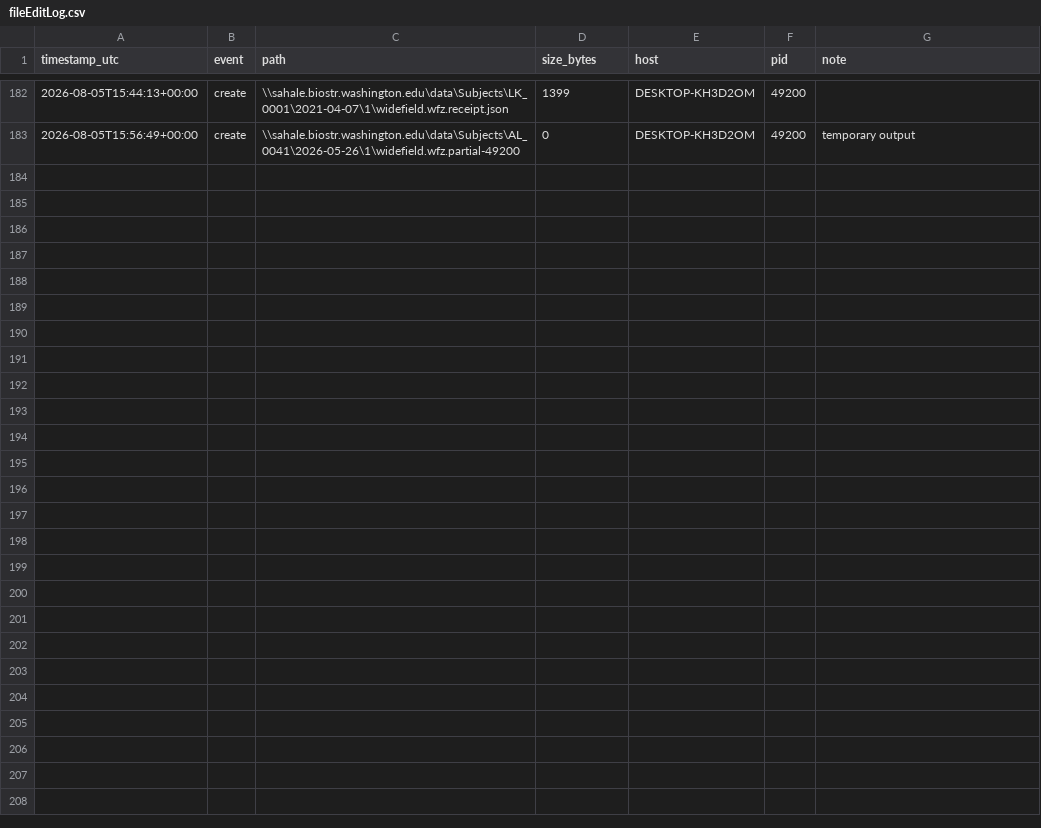
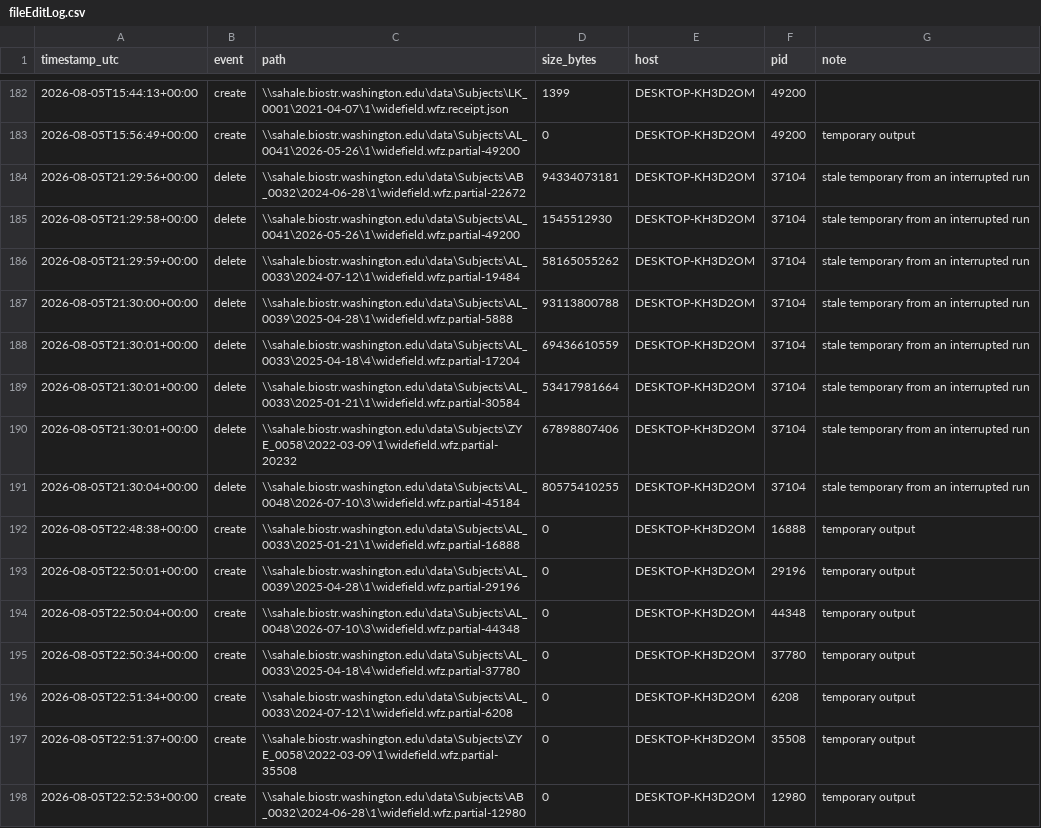
Before and after one commit to SteinmetzLab/widefieldCompress, a CSV file: data/fileEditLog.csv, drawn as a sheet; only a part is shown, gaps mark what is left out; the diff names each change by its address in the sheet, - before the commit and + after, or states it on an @@ line.

```diff
--- a/data/fileEditLog.csv
+++ b/data/fileEditLog.csv
+row 184: 2026-08-05T21:29:56+00:00 | delete | \\sahale.biostr.washington.edu\data\Subjects\AB_0032\2024-06-28\1\widefield.wfz.partial-22672 | 94334073181 | DESKTOP-KH3D2OM | 37104 | stale temporary from an interrupted run
+row 185: 2026-08-05T21:29:58+00:00 | delete | \\sahale.biostr.washington.edu\data\Subjects\AL_0041\2026-05-26\1\widefield.wfz.partial-49200 | 1545512930 | DESKTOP-KH3D2OM | 37104 | stale temporary from an interrupted run
+row 186: 2026-08-05T21:29:59+00:00 | delete | \\sahale.biostr.washington.edu\data\Subjects\AL_0033\2024-07-12\1\widefield.wfz.partial-19484 | 58165055262 | DESKTOP-KH3D2OM | 37104 | stale temporary from an interrupted run
+row 187: 2026-08-05T21:30:00+00:00 | delete | \\sahale.biostr.washington.edu\data\Subjects\AL_0039\2025-04-28\1\widefield.wfz.partial-5888 | 93113800788 | DESKTOP-KH3D2OM | 37104 | stale temporary from an interrupted run
+row 188: 2026-08-05T21:30:01+00:00 | delete | \\sahale.biostr.washington.edu\data\Subjects\AL_0033\2025-04-18\4\widefield.wfz.partial-17204 | 69436610559 | DESKTOP-KH3D2OM | 37104 | stale temporary from an interrupted run
+row 189: 2026-08-05T21:30:01+00:00 | delete | \\sahale.biostr.washington.edu\data\Subjects\AL_0033\2025-01-21\1\widefield.wfz.partial-30584 | 53417981664 | DESKTOP-KH3D2OM | 37104 | stale temporary from an interrupted run
+row 190: 2026-08-05T21:30:01+00:00 | delete | \\sahale.biostr.washington.edu\data\Subjects\ZYE_0058\2022-03-09\1\widefield.wfz.partial-20232 | 67898807406 | DESKTOP-KH3D2OM | 37104 | stale temporary from an interrupted run
+row 191: 2026-08-05T21:30:04+00:00 | delete | \\sahale.biostr.washington.edu\data\Subjects\AL_0048\2026-07-10\3\widefield.wfz.partial-45184 | 80575410255 | DESKTOP-KH3D2OM | 37104 | stale temporary from an interrupted run
+row 192: 2026-08-05T22:48:38+00:00 | create | \\sahale.biostr.washington.edu\data\Subjects\AL_0033\2025-01-21\1\widefield.wfz.partial-16888 | 0 | DESKTOP-KH3D2OM | 16888 | temporary output
+row 193: 2026-08-05T22:50:01+00:00 | create | \\sahale.biostr.washington.edu\data\Subjects\AL_0039\2025-04-28\1\widefield.wfz.partial-29196 | 0 | DESKTOP-KH3D2OM | 29196 | temporary output
+row 194: 2026-08-05T22:50:04+00:00 | create | \\sahale.biostr.washington.edu\data\Subjects\AL_0048\2026-07-10\3\widefield.wfz.partial-44348 | 0 | DESKTOP-KH3D2OM | 44348 | temporary output
+row 195: 2026-08-05T22:50:34+00:00 | create | \\sahale.biostr.washington.edu\data\Subjects\AL_0033\2025-04-18\4\widefield.wfz.partial-37780 | 0 | DESKTOP-KH3D2OM | 37780 | temporary output
+row 196: 2026-08-05T22:51:34+00:00 | create | \\sahale.biostr.washington.edu\data\Subjects\AL_0033\2024-07-12\1\widefield.wfz.partial-6208 | 0 | DESKTOP-KH3D2OM | 6208 | temporary output
+row 197: 2026-08-05T22:51:37+00:00 | create | \\sahale.biostr.washington.edu\data\Subjects\ZYE_0058\2022-03-09\1\widefield.wfz.partial-35508 | 0 | DESKTOP-KH3D2OM | 35508 | temporary output
+row 198: 2026-08-05T22:52:53+00:00 | create | \\sahale.biostr.washington.edu\data\Subjects\AB_0032\2024-06-28\1\widefield.wfz.partial-12980 | 0 | DESKTOP-KH3D2OM | 12980 | temporary output
```
Also changed, not shown: 3 other files.
